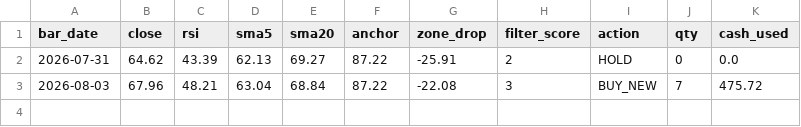
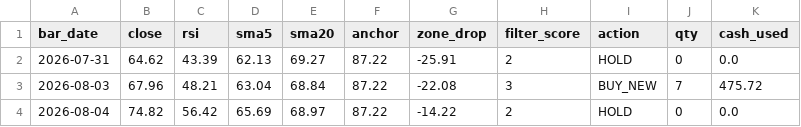
Before and after one commit to school4i/Tqqq-RST-bot, a CSV file: signals.csv, drawn as a sheet.

```diff
--- a/signals.csv
+++ b/signals.csv
@@ -3 +3,2 @@
 2026-08-03,67.96,48.21,63.04,68.84,87.22,-22.08,3,BUY_NEW,7,475.72
+2026-08-04,74.82,56.42,65.69,68.97,87.22,-14.22,2,HOLD,0,0.0
```
Also changed, not shown: 1 other file.
